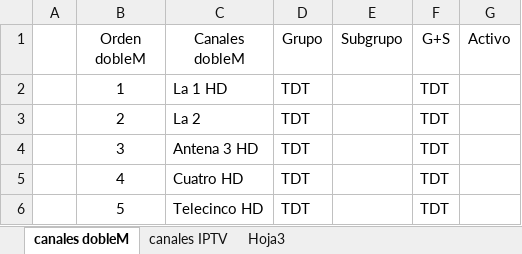
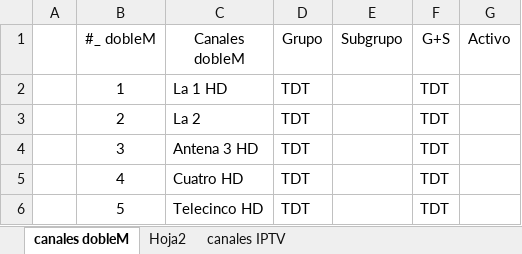
Before and after one commit to ezdakit/zukzeuk_listas, an Excel workbook: auxiliar/master_canales.xlsx, sheet canales dobleM, drawn as a sheet; only a part is shown; values as stored, in another font and other column widths than the file's, no borders; table styles not drawn; the diff names each change by its address in the sheet, - before the commit and + after, or states it on an @@ line.

```diff
--- a/auxiliar/master_canales.xlsx (sheet canales dobleM)
+++ b/auxiliar/master_canales.xlsx (sheet canales dobleM)
-sheet tab: Hoja3
+sheet tab: Hoja2
-B1: Orden dobleM
+B1: #_ dobleM
```
Also changed, not shown: sheet canales IPTV, 2 other files.
